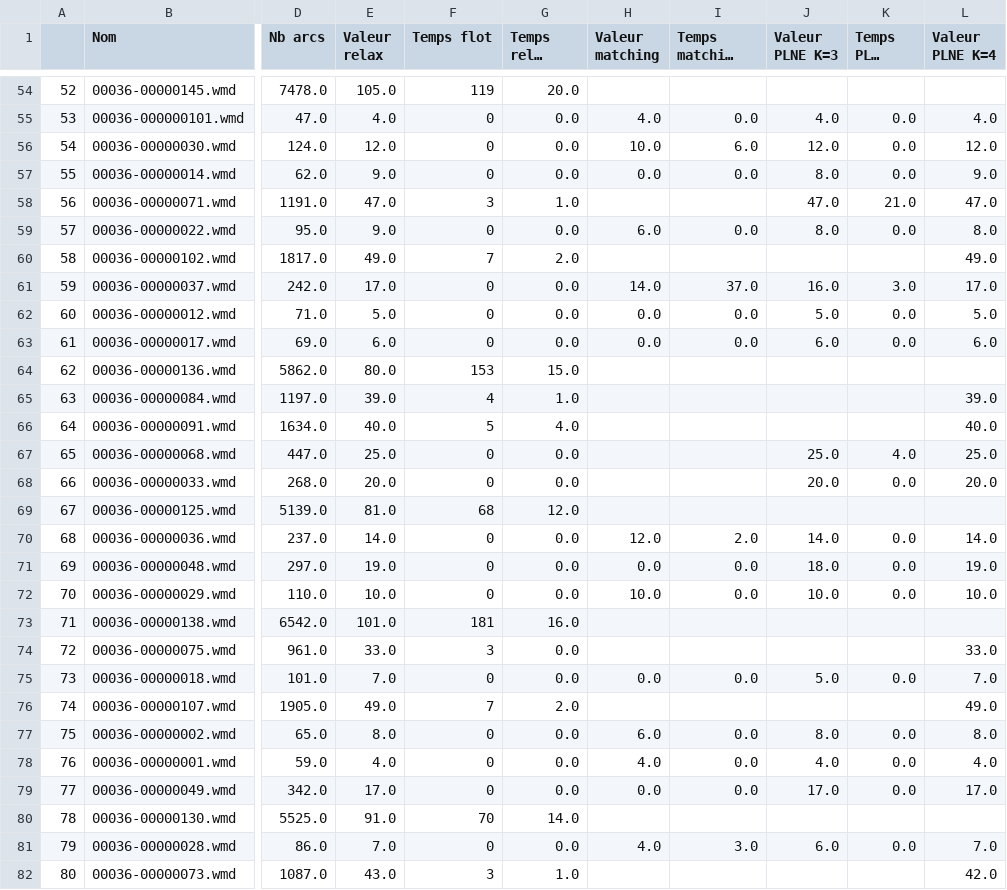
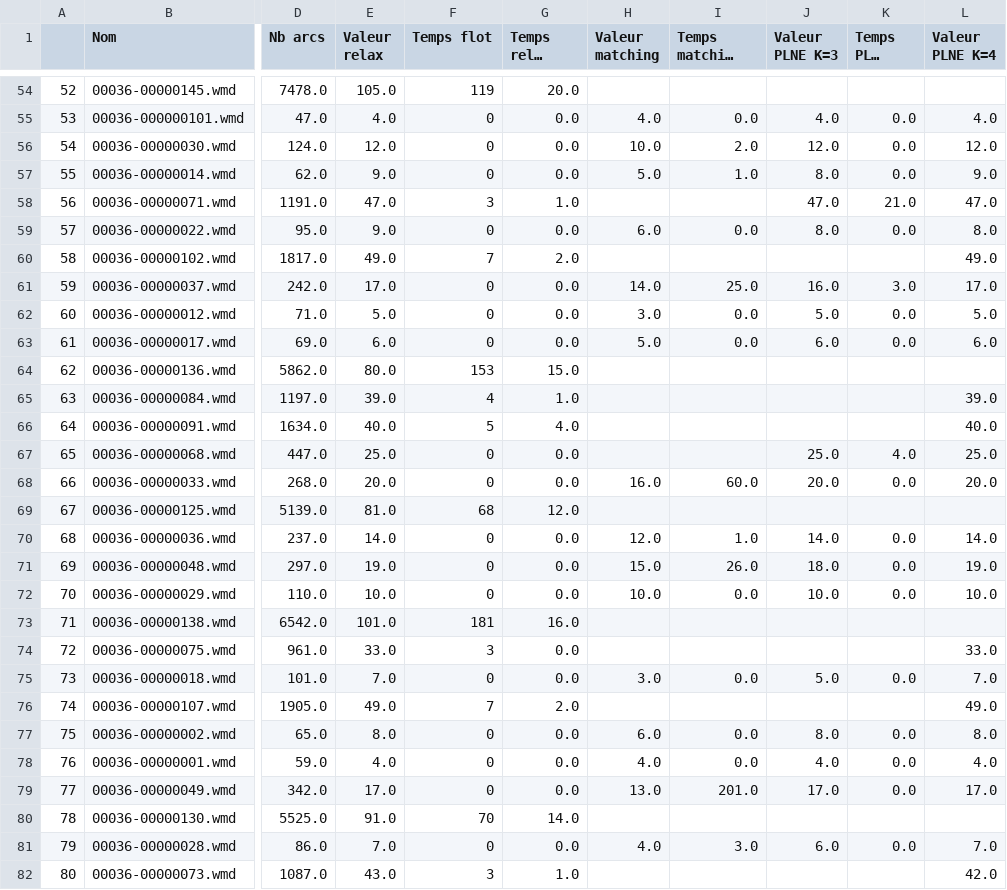
Before and after one commit to seriousboi/Kidney-Exchange-Program, a CSV file: src/extract/results.csv, drawn as a sheet; only a part is shown, gaps mark what is left out; long unchanged cells end in …; the diff covers the shown part only; the diff names each change by its address in the sheet, - before the commit and + after, or states it on an @@ line.

```diff
--- a/src/extract/results.csv
+++ b/src/extract/results.csv
-I56 (Temps matching PLNE): 6.0
+I56 (Temps matching PLNE): 2.0
-H57 (Valeur matching): 0.0
+H57 (Valeur matching): 5.0
-I57 (Temps matching PLNE): 0.0
+I57 (Temps matching PLNE): 1.0
-I61 (Temps matching PLNE): 37.0
+I61 (Temps matching PLNE): 25.0
-H62 (Valeur matching): 0.0
+H62 (Valeur matching): 3.0
-H63 (Valeur matching): 0.0
+H63 (Valeur matching): 5.0
-H68 (Valeur matching): (empty)
+H68 (Valeur matching): 16.0
-I68 (Temps matching PLNE): (empty)
+I68 (Temps matching PLNE): 60.0
-I70 (Temps matching PLNE): 2.0
+I70 (Temps matching PLNE): 1.0
-H71 (Valeur matching): 0.0
+H71 (Valeur matching): 15.0
-I71 (Temps matching PLNE): 0.0
+I71 (Temps matching PLNE): 26.0
-H75 (Valeur matching): 0.0
+H75 (Valeur matching): 3.0
-H79 (Valeur matching): 0.0
+H79 (Valeur matching): 13.0
-I79 (Temps matching PLNE): 0.0
+I79 (Temps matching PLNE): 201.0
```
Also changed, not shown: 39 edited cells elsewhere in this file, 3 other files.
